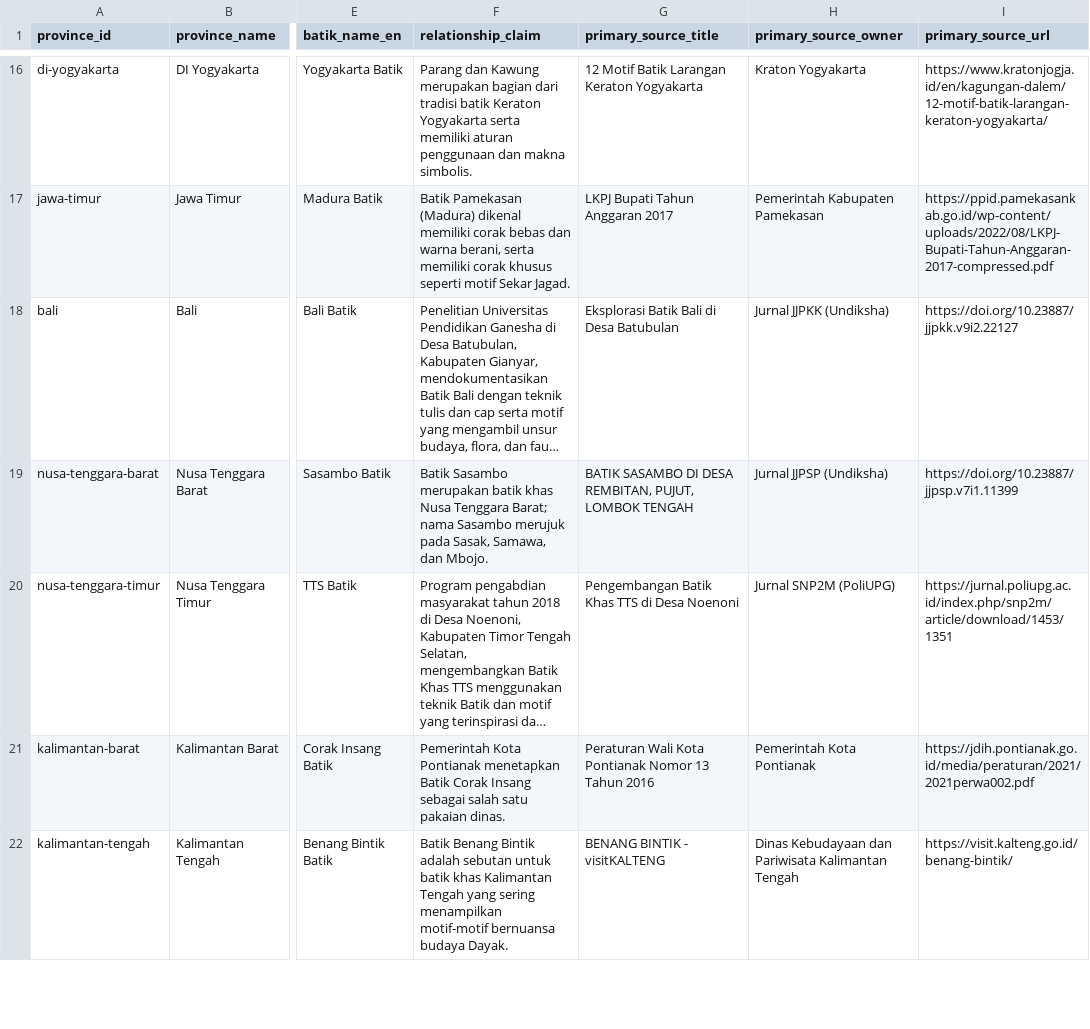
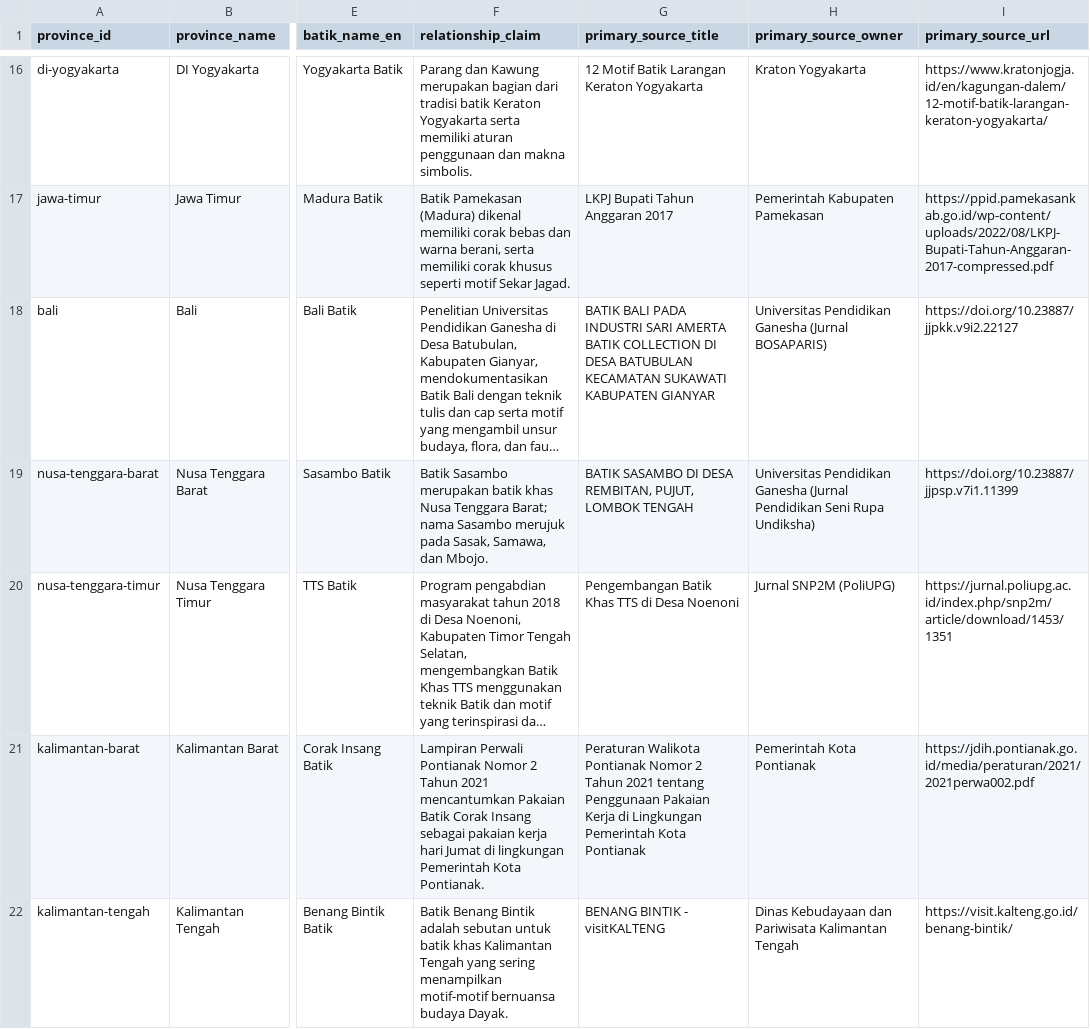
Before and after one commit to ZyuuDev/Project_Taman_Bhinneka_UGM, a CSV file: docs/content-research/batik-source-matrix.csv, drawn as a sheet; only a part is shown, gaps mark what is left out; long unchanged cells end in …; the diff covers the shown part only; the diff names each change by its address in the sheet, - before the commit and + after, or states it on an @@ line.

Commit message:
fix(content): align FADIL-01 source metadata

```diff
--- a/docs/content-research/batik-source-matrix.csv
+++ b/docs/content-research/batik-source-matrix.csv
-G18 (primary_source_title): Eksplorasi Batik Bali di Desa Batubulan
+G18 (primary_source_title): BATIK BALI PADA INDUSTRI SARI AMERTA BATIK COLLECTION DI DESA BATUBULAN KECAMATAN SUKAWATI KABUPATEN GIANYAR
-H18 (primary_source_owner): Jurnal JJPKK (Undiksha)
+H18 (primary_source_owner): Universitas Pendidikan Ganesha (Jurnal BOSAPARIS)
-H19 (primary_source_owner): Jurnal JJPSP (Undiksha)
+H19 (primary_source_owner): Universitas Pendidikan Ganesha (Jurnal Pendidikan Seni Rupa Undiksha)
-F21 (relationship_claim): Pemerintah Kota Pontianak menetapkan Batik Corak Insang sebagai salah satu pakaian dinas.
+F21 (relationship_claim): Lampiran Perwali Pontianak Nomor 2 Tahun 2021 mencantumkan Pakaian Batik Corak Insang sebagai pakaian kerja hari Jumat di lingkungan Pemerintah Kota Pontianak.
-G21 (primary_source_title): Peraturan Wali Kota Pontianak Nomor 13 Tahun 2016
+G21 (primary_source_title): Peraturan Walikota Pontianak Nomor 2 Tahun 2021 tentang Penggunaan Pakaian Kerja di Lingkungan Pemerintah Kota Pontianak
```
Also changed, not shown: 22 edited cells elsewhere in this file.
